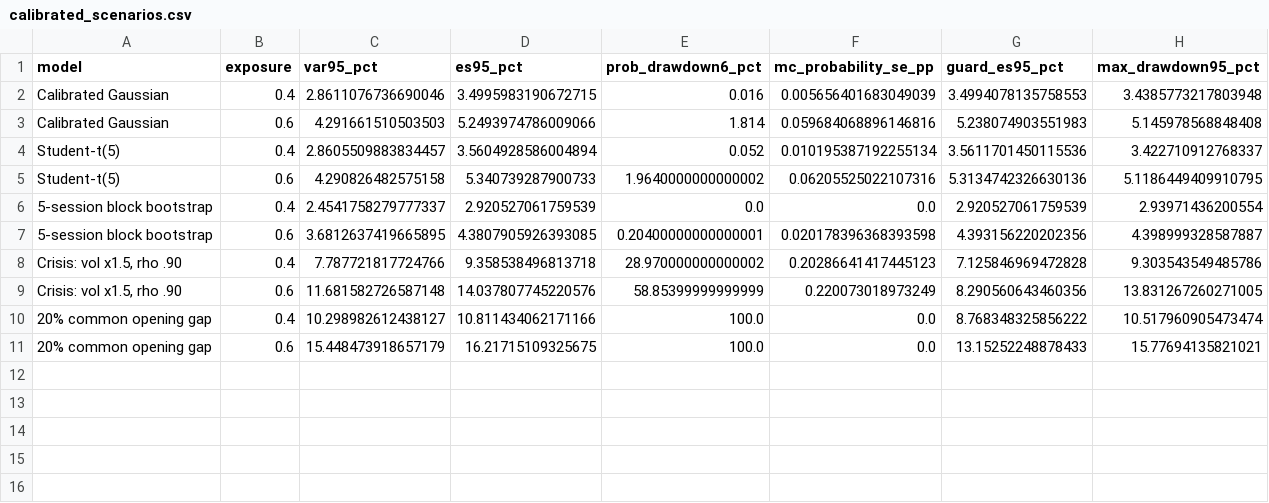
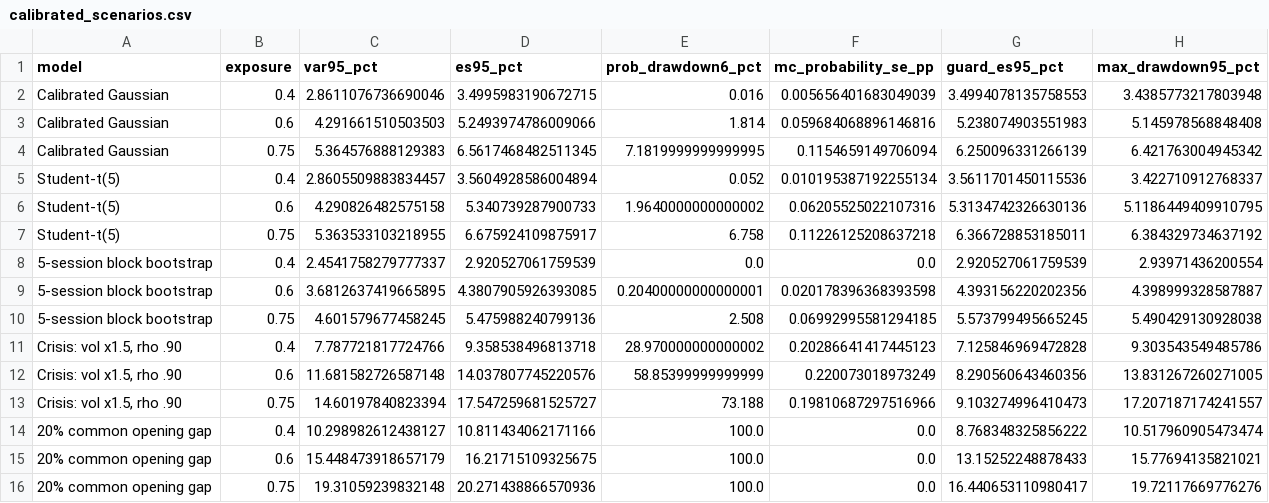
Before and after one commit to V-Juneja/ml-supertrend, a CSV file: analysis/results/calibrated/calibrated_scenarios.csv, drawn as a sheet.

```diff
--- a/analysis/results/calibrated/calibrated_scenarios.csv
+++ b/analysis/results/calibrated/calibrated_scenarios.csv
@@ -3,9 +3,14 @@ Calibrated Gaussian,0.4,2.8611076736690046,3.4995983190672715,0.016,0.0056564016
 Calibrated Gaussian,0.6,4.291661510503503,5.2493974786009066,1.814,0.059684068896146816,5.238074903551983,5.145978568848408
+Calibrated Gaussian,0.75,5.364576888129383,6.5617468482511345,7.1819999999999995,0.1154659149706094,6.250096331266139,6.421763004945342
 Student-t(5),0.4,2.8605509883834457,3.5604928586004894,0.052,0.010195387192255134,3.5611701450115536,3.422710912768337
 Student-t(5),0.6,4.290826482575158,5.340739287900733,1.9640000000000002,0.06205525022107316,5.3134742326630136,5.1186449409910795
+Student-t(5),0.75,5.363533103218955,6.675924109875917,6.758,0.11226125208637218,6.366728853185011,6.384329734637192
 5-session block bootstrap,0.4,2.4541758279777337,2.920527061759539,0.0,0.0,2.920527061759539,2.93971436200554
 5-session block bootstrap,0.6,3.6812637419665895,4.3807905926393085,0.20400000000000001,0.020178396368393598,4.393156220202356,4.398999328587887
+5-session block bootstrap,0.75,4.601579677458245,5.475988240799136,2.508,0.06992995581294185,5.573799495665245,5.490429130928038
 "Crisis: vol x1.5, rho .90",0.4,7.787721817724766,9.358538496813718,28.970000000000002,0.20286641417445123,7.125846969472828,9.303543549485786
 "Crisis: vol x1.5, rho .90",0.6,11.681582726587148,14.037807745220576,58.85399999999999,0.220073018973249,8.290560643460356,13.831267260271005
+"Crisis: vol x1.5, rho .90",0.75,14.60197840823394,17.547259681525727,73.188,0.19810687297516966,9.103274996410473,17.207187174241557
 20% common opening gap,0.4,10.298982612438127,10.811434062171166,100.0,0.0,8.768348325856222,10.517960905473474
 20% common opening gap,0.6,15.448473918657179,16.21715109325675,100.0,0.0,13.15252248878433,15.77694135821021
+20% common opening gap,0.75,19.31059239832148,20.271438866570936,100.0,0.0,16.440653110980417,19.72117669776276
```
Also changed, not shown: 39 other files.
